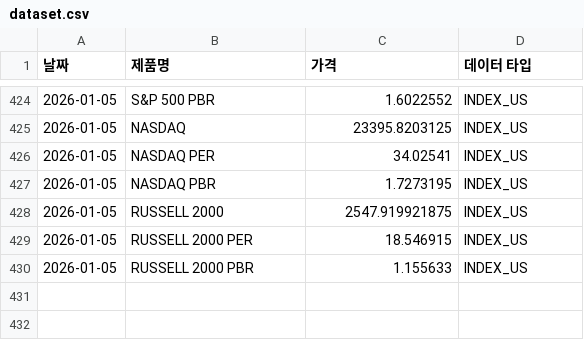
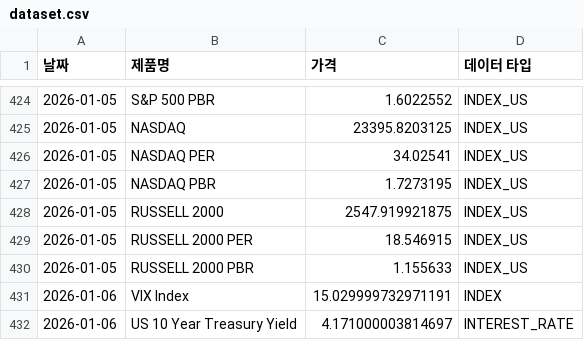
Before and after one commit to sisyphe10/Code_Auto, a CSV file: dataset.csv, drawn as a sheet; only a part is shown, gaps mark what is left out; the diff names each change by its address in the sheet, - before the commit and + after, or states it on an @@ line.

```diff
--- a/dataset.csv
+++ b/dataset.csv
+row 431: 2026-01-06 | VIX Index | 15.029999732971191 | INDEX
+row 432: 2026-01-06 | US 10 Year Treasury Yield | 4.171000003814697 | INTEREST_RATE
```
